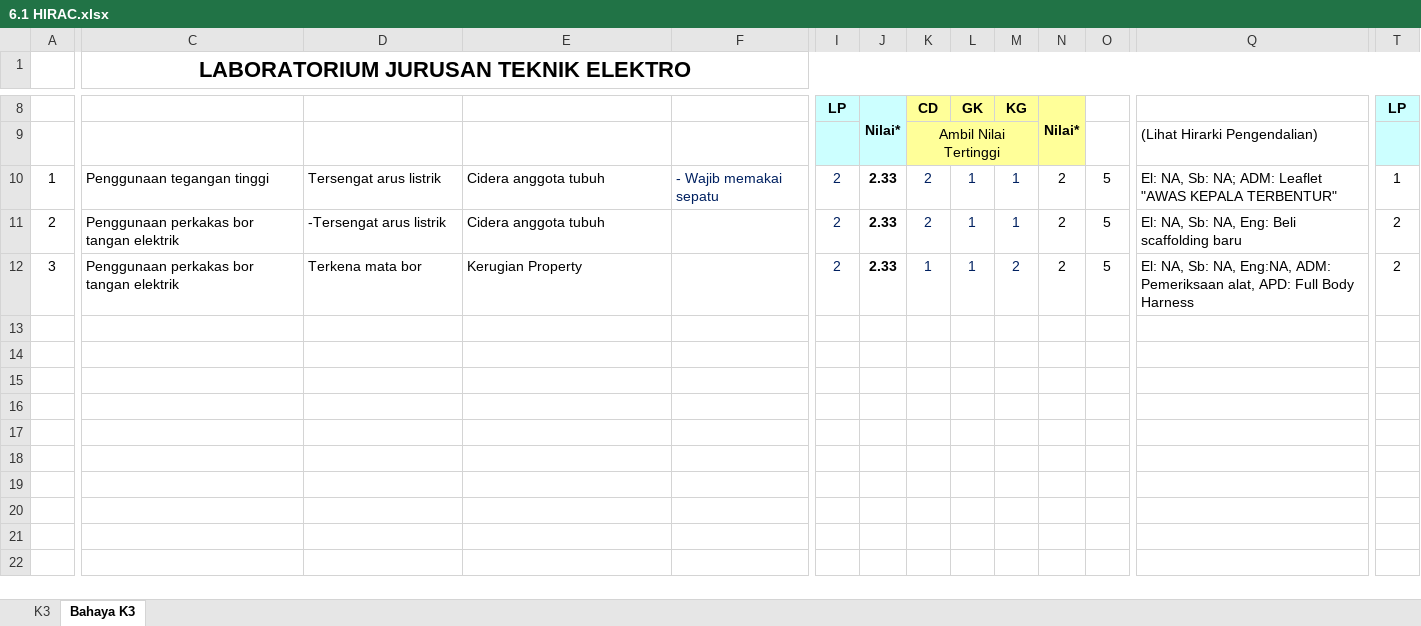
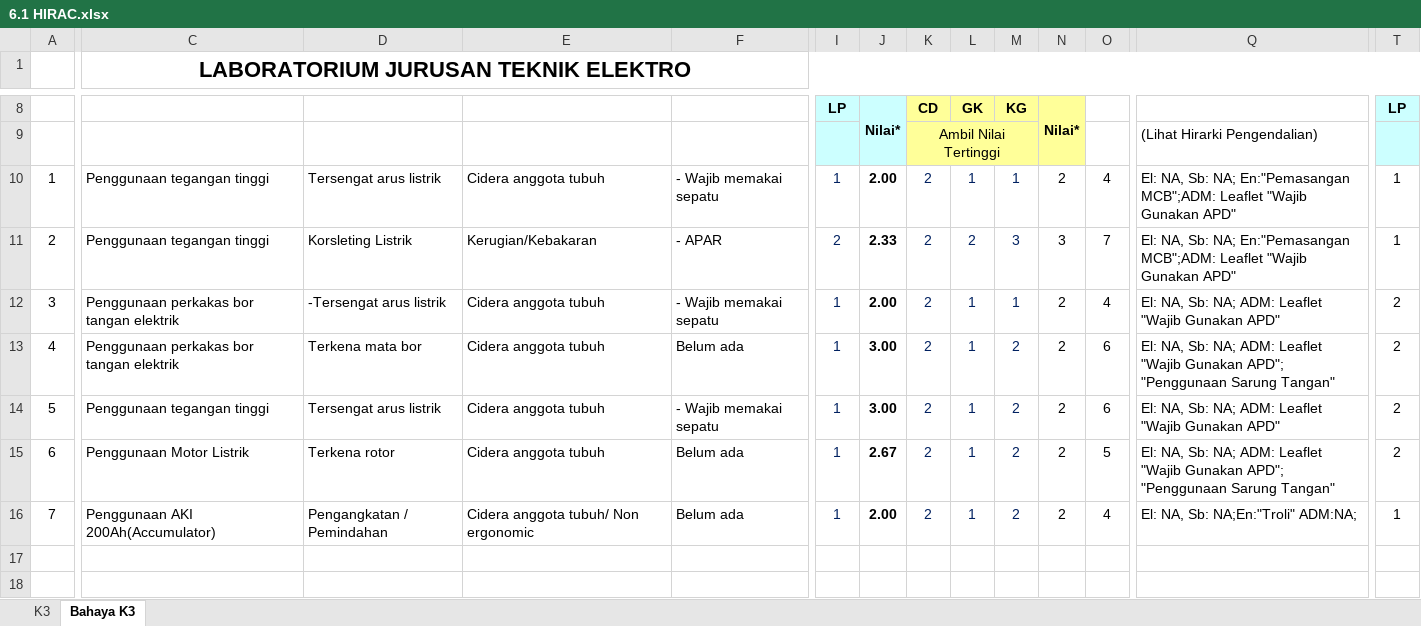
Before and after one commit to kurniawanUntidar/Magang-Undip, an Excel workbook: Tugas/Tanggal 25/6.1 HIRAC.xlsx, sheet Bahaya K3, drawn as a sheet; only a part is shown, gaps mark what is left out; the shorter side is filled out with more unchanged rows; values as stored, in another font and other column widths than the file's, no borders; charts and pictures and conditional formats not drawn; rows hold the shown columns only; the diff names each change by its address in the sheet, - before the commit and + after, or states it on an @@ line.

```diff
--- a/Tugas/Tanggal 25/6.1 HIRAC.xlsx (sheet Bahaya K3)
+++ b/Tugas/Tanggal 25/6.1 HIRAC.xlsx (sheet Bahaya K3)
-F10 text colour: #002060
+F10 text colour: black
-I10: 2
+I10: 1
-J10: 2.33
+J10: 2.00
-O10: 5
+O10: 4
-Q10: …Sb: NA; ADM: Leaflet "AWAS KEPALA TERBENTUR"
+Q10: …Sb: NA; En:"Pemasangan MCB";ADM: Leaflet "Wajib Gunakan APD"
-C11: Penggunaan perkakas bor tangan elektrik
+C11: Penggunaan tegangan tinggi
-D11: -Tersengat arus listrik
+D11: Korsleting Listrik
-E11: Cidera anggota tubuh
+E11: Kerugian/Kebakaran
-F11: (empty)
+F11: - APAR
-L11: 1
+L11: 2
-M11: 1
+M11: 3
-N11: 2
+N11: 3
-O11: 5
+O11: 7
-Q11: …NA, Sb: NA, Eng: Beli scaffolding baru
+Q11: …NA, Sb: NA; En:"Pemasangan MCB";ADM: Leaflet "Wajib Gunakan APD"
-T11: 2
+T11: 1
-D12: Terkena mata bor
+D12: -Tersengat arus listrik
-E12: Kerugian Property
+E12: Cidera anggota tubuh
-F12: (empty)
+F12: - Wajib memakai sepatu
-I12: 2
+I12: 1
-J12: 2.33
+J12: 2.00
-K12: 1
+K12: 2
-M12: 2
+M12: 1
-O12: 5
+O12: 4
-Q12: …NA, Sb: NA, Eng:NA, ADM: Pemeriksaan alat, APD: Full Body Harness
+Q12: …NA, Sb: NA; ADM: Leaflet "Wajib Gunakan APD"
-row 13: (empty)
+row 13: 4 | Penggunaan perkakas bor tangan elektrik | Terkena mata bor | Cidera anggota tubuh | Belum ada | 1 | 3.00 | 2 | 1 | 2 | 2 | 6 | El: NA, Sb: NA; ADM: Leaflet "Wajib Gunakan APD"; "Penggunaan Sarung Tangan" | 2
-row 14: (empty)
+row 14: 5 | Penggunaan tegangan tinggi | Tersengat arus listrik | Cidera anggota tubuh | - Wajib memakai sepatu | 1 | 3.00 | 2 | 1 | 2 | 2 | 6 | El: NA, Sb: NA; ADM: Leaflet "Wajib Gunakan APD" | 2
-row 15: (empty)
+row 15: 6 | Penggunaan Motor Listrik | Terkena rotor | Cidera anggota tubuh | Belum ada | 1 | 2.67 | 2 | 1 | 2 | 2 | 5 | El: NA, Sb: NA; ADM: Leaflet "Wajib Gunakan APD"; "Penggunaan Sarung Tangan" | 2
+row 16: 7 | Penggunaan AKI 200Ah(Accumulator) | Pengangkatan / Pemindahan | Cidera anggota tubuh/ Non ergonomic | Belum ada | 1 | 2.00 | 2 | 1 | 2 | 2 | 4 | El: NA, Sb: NA;En:"Troli" ADM:NA; | 1
```
Also changed, not shown: charts or pictures, 2 other files.
